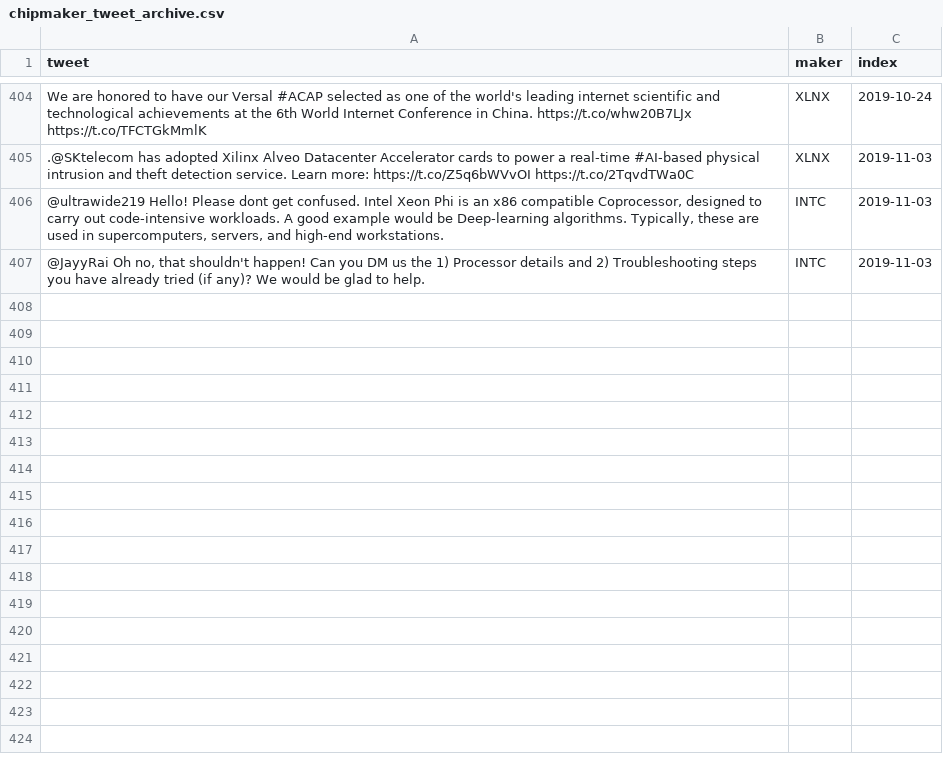
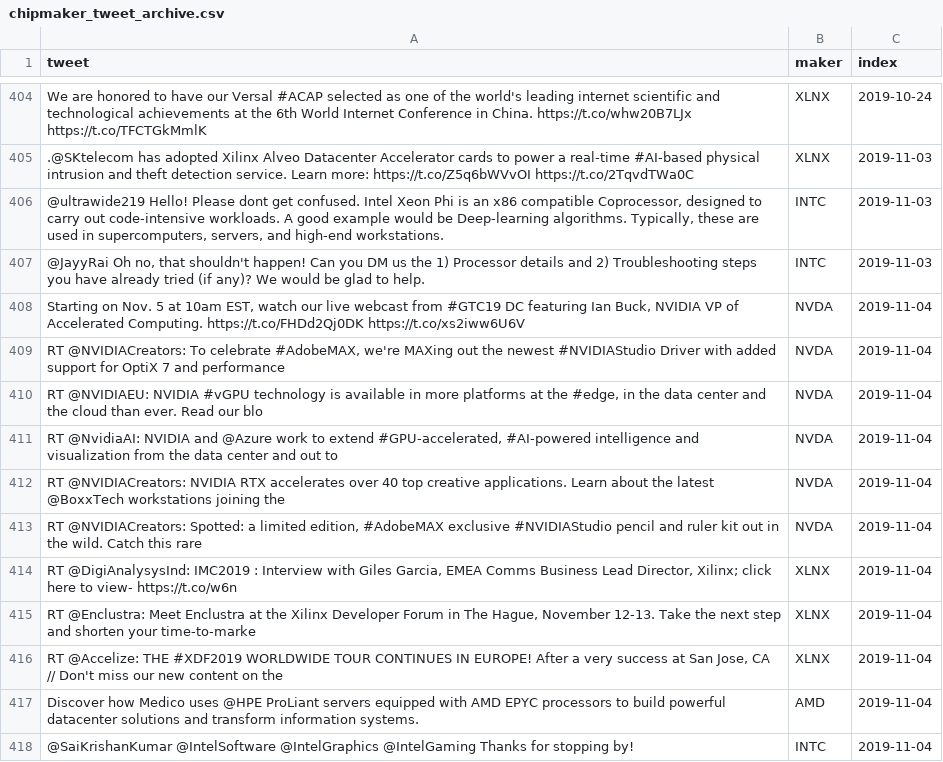
Before and after one commit to freedomtowin/algo-trading, a CSV file: data/chipmaker_tweet_archive.csv, drawn as a sheet; only a part is shown, gaps mark what is left out; the diff names each change by its address in the sheet, - before the commit and + after, or states it on an @@ line.

Commit message:
push tweets

```diff
--- a/data/chipmaker_tweet_archive.csv
+++ b/data/chipmaker_tweet_archive.csv
+row 408: Starting on Nov. 5 at 10am EST, watch our live webcast from #GTC19 DC featuring Ian Buck, NVIDIA VP of Accelerated Computing. https://t.co/FHDd2Qj0DK https://t.co/xs2iww6U6V | NVDA | 2019-11-04
+row 409: RT @NVIDIACreators: To celebrate #AdobeMAX, we're MAXing out the newest #NVIDIAStudio Driver with added support for OptiX 7 and performance | NVDA | 2019-11-04
+row 410: RT @NVIDIAEU: NVIDIA #vGPU technology is available in more platforms at the #edge, in the data center and the cloud than ever. Read our blo | NVDA | 2019-11-04
+row 411: RT @NvidiaAI: NVIDIA and @Azure work to extend #GPU-accelerated, #AI-powered intelligence and visualization from the data center and out to | NVDA | 2019-11-04
+row 412: RT @NVIDIACreators: NVIDIA RTX accelerates over 40 top creative applications. Learn about the latest @BoxxTech workstations joining the | NVDA | 2019-11-04
+row 413: RT @NVIDIACreators: Spotted: a limited edition, #AdobeMAX exclusive #NVIDIAStudio pencil and ruler kit out in the wild. Catch this rare | NVDA | 2019-11-04
+row 414: RT @DigiAnalysysInd: IMC2019 : Interview with Giles Garcia, EMEA Comms Business Lead Director, Xilinx; click here to view- https://t.co/w6n | XLNX | 2019-11-04
+row 415: RT @Enclustra: Meet Enclustra at the Xilinx Developer Forum in The Hague, November 12-13. Take the next step and shorten your time-to-marke | XLNX | 2019-11-04
+row 416: RT @Accelize: THE #XDF2019 WORLDWIDE TOUR CONTINUES IN EUROPE! After a very success at San Jose, CA // Don't miss our new content on the | XLNX | 2019-11-04
+row 417: Discover how Medico uses @HPE ProLiant servers equipped with AMD EPYC processors to build powerful datacenter solutions and transform information systems. | AMD | 2019-11-04
+row 418: @SaiKrishanKumar @IntelSoftware @IntelGraphics @IntelGaming Thanks for stopping by! | INTC | 2019-11-04
```
